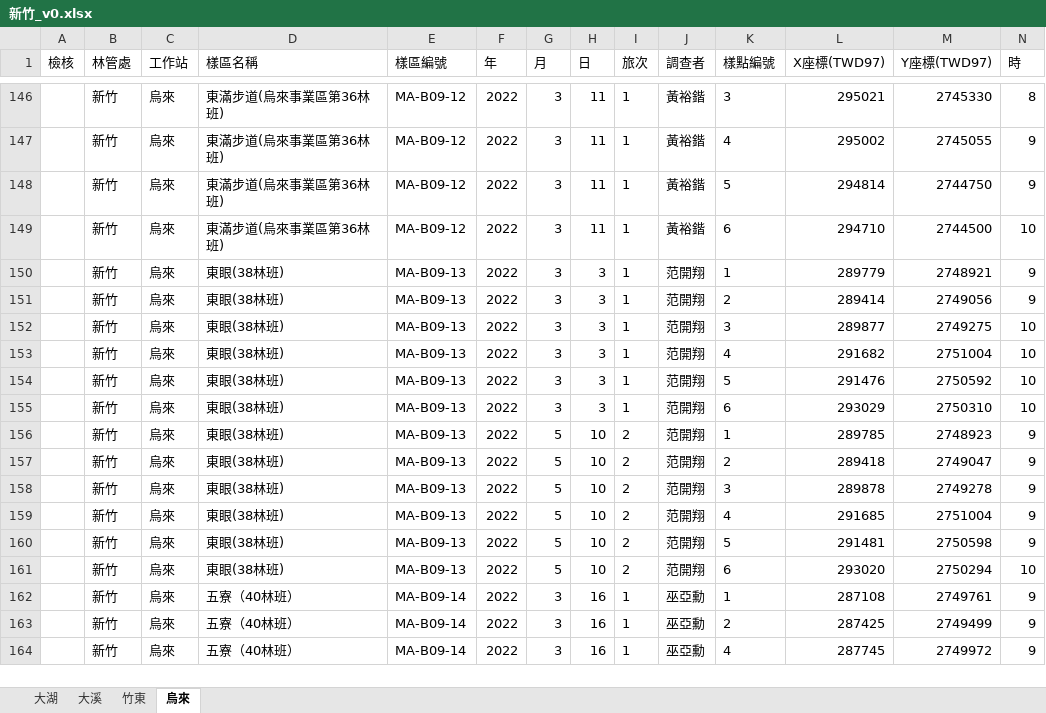
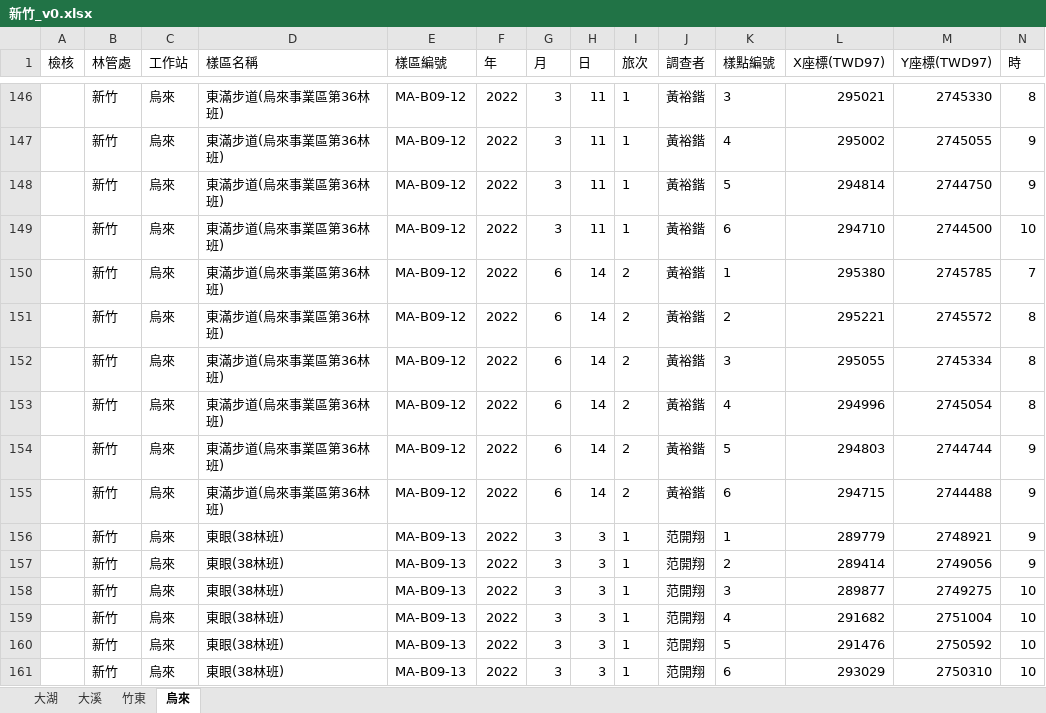
Before and after one commit to wetinhsu/Macaca-population-trend, an Excel workbook: data/raw/FORESTRYdata/2022/新竹_v0.xlsx, sheet 烏來, drawn as a sheet; only a part is shown, gaps mark what is left out; the shorter side is filled out with more unchanged rows; values as stored, in another font and other column widths than the file's, no borders; rows hold the shown columns only; the diff names each change by its address in the sheet, - before the commit and + after, or states it on an @@ line.

```diff
--- a/data/raw/FORESTRYdata/2022/新竹_v0.xlsx (sheet 烏來)
+++ b/data/raw/FORESTRYdata/2022/新竹_v0.xlsx (sheet 烏來)
+row 150:  | 新竹 | 烏來 | 東滿步道(烏來事業區第36林班) | MA-B09-12 | 2022 | 6 | 14 | 2 | 黃裕鍇 | 1 | 295380 | 2745785 | 7
+row 151:  | 新竹 | 烏來 | 東滿步道(烏來事業區第36林班) | MA-B09-12 | 2022 | 6 | 14 | 2 | 黃裕鍇 | 2 | 295221 | 2745572 | 8
+row 152:  | 新竹 | 烏來 | 東滿步道(烏來事業區第36林班) | MA-B09-12 | 2022 | 6 | 14 | 2 | 黃裕鍇 | 3 | 295055 | 2745334 | 8
+row 153:  | 新竹 | 烏來 | 東滿步道(烏來事業區第36林班) | MA-B09-12 | 2022 | 6 | 14 | 2 | 黃裕鍇 | 4 | 294996 | 2745054 | 8
+row 154:  | 新竹 | 烏來 | 東滿步道(烏來事業區第36林班) | MA-B09-12 | 2022 | 6 | 14 | 2 | 黃裕鍇 | 5 | 294803 | 2744744 | 9
+row 155:  | 新竹 | 烏來 | 東滿步道(烏來事業區第36林班) | MA-B09-12 | 2022 | 6 | 14 | 2 | 黃裕鍇 | 6 | 294715 | 2744488 | 9
```
Also changed, not shown: data/clean/Forestry/for analysis/for analysis Forestrydata_2022_V1.xlsx, data/clean/Forestry/full_combind/full_combind_Forestrydata_2022_V1.xlsx, 38 other files.
